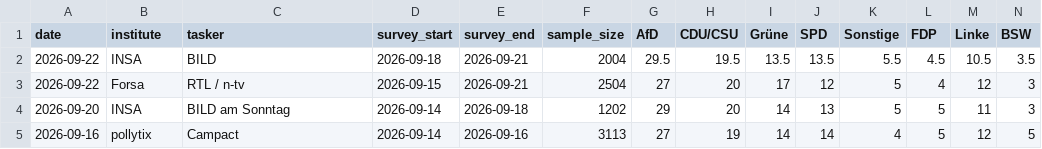
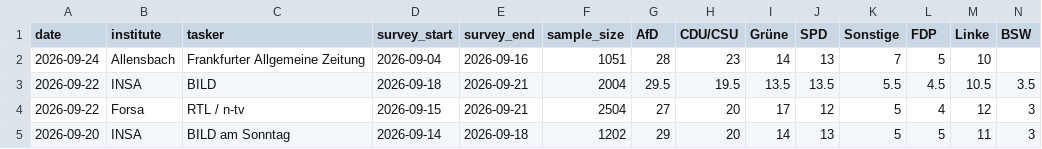
Before and after one commit to agoldhammer/GerElec, a CSV file: german_polls_bundestag.csv, drawn as a sheet; only a part is shown; the shorter side is filled out with more unchanged rows; rows hold the shown columns only; the diff names each change by its address in the sheet, - before the commit and + after, or states it on an @@ line.

```diff
--- a/german_polls_bundestag.csv
+++ b/german_polls_bundestag.csv
+row 2: 2026-09-24 | Allensbach | Frankfurter Allgemeine Zeitung | 2026-09-04 | 2026-09-16 | 1051 | 28 | 23 | 14 | 13 | 7 | 5 | 10
```
Also changed, not shown: 6 other files.
